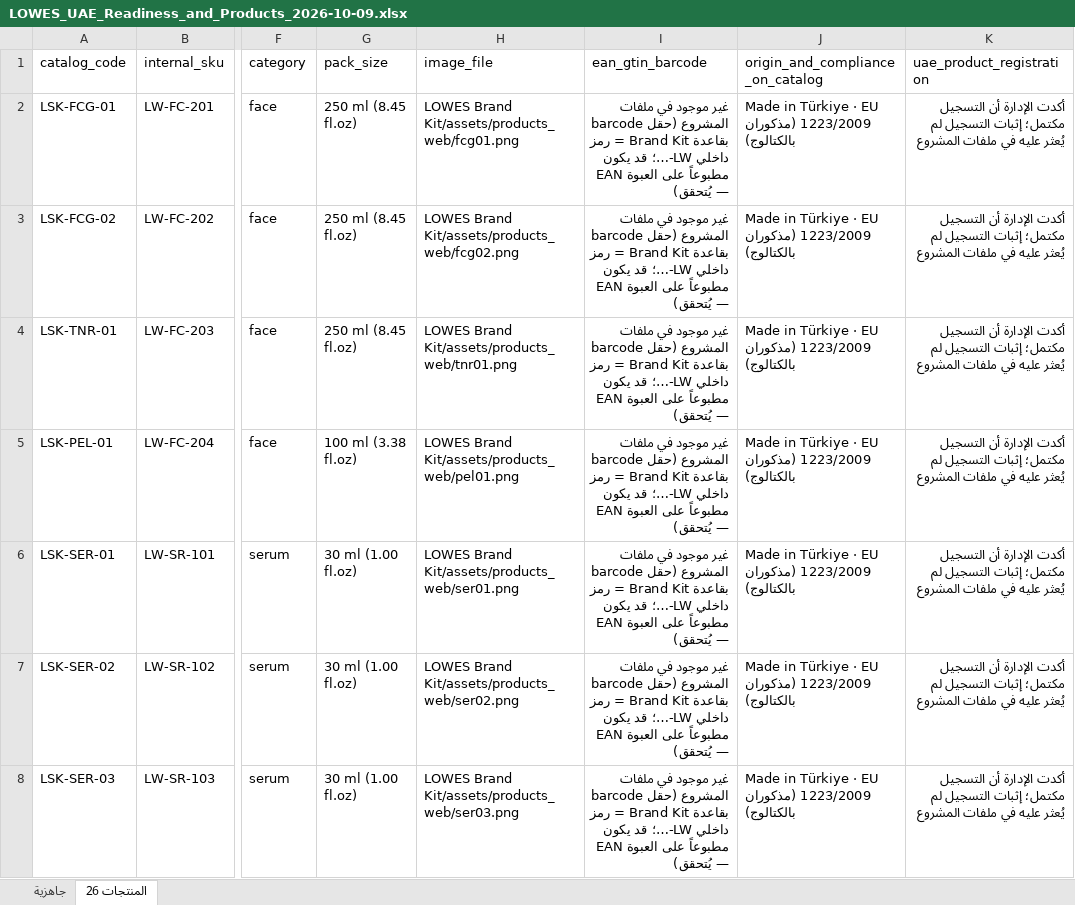
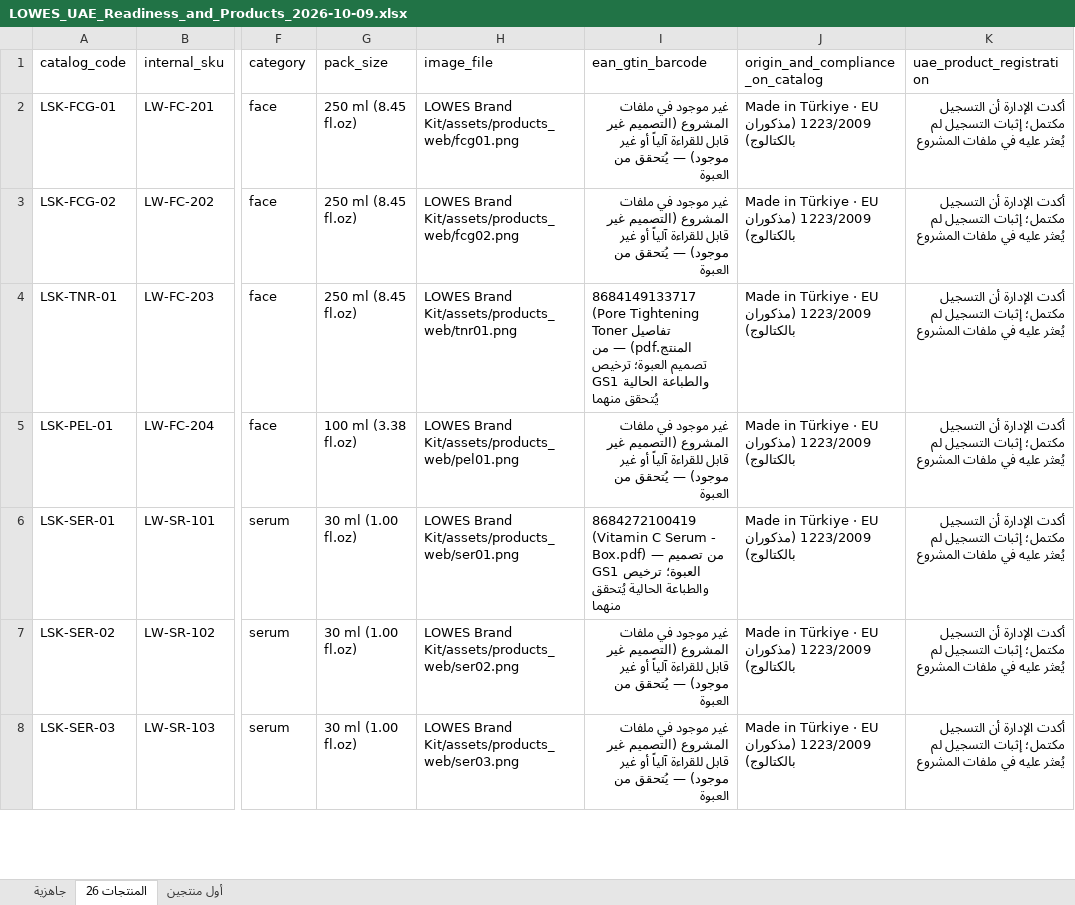
Before and after one commit to hosamayoub94-source/lowes-app-web, an Excel workbook: data/b2b/uae/commercial_kit_2026-10-09/LOWES_UAE_Readiness_and_Products_2026-10-09.xlsx, sheet المنتجات 26, drawn as a sheet; only a part is shown, gaps mark what is left out; values as stored, in another font and other column widths than the file's, no borders; the diff covers the shown part only; the diff names each change by its address in the sheet, - before the commit and + after, or states it on an @@ line.

```diff
--- a/data/b2b/uae/commercial_kit_2026-10-09/LOWES_UAE_Readiness_and_Products_2026-10-09.xlsx (sheet المنتجات 26)
+++ b/data/b2b/uae/commercial_kit_2026-10-09/LOWES_UAE_Readiness_and_Products_2026-10-09.xlsx (sheet المنتجات 26)
+sheet tab: أول منتجين
-I2:I3 (ean_gtin_barcode): …ملفات المشروع (حقل barcode بقاعدة Brand Kit = رمز داخلي LW-…؛ قد يكون EAN مطبوعاً على العبوة — يُتحقق)
+I2:I3 (ean_gtin_barcode): …ملفات المشروع (التصميم غير قابل للقراءة آلياً أو غير موجود) — يُتحقق من العبوة
-I4 (ean_gtin_barcode): غير موجود في ملفات المشروع (حقل barcode بقاعدة Brand Kit = رمز داخلي LW-…؛ قد يكون EAN مطبوعاً على العبوة — يُتحقق)
+I4 (ean_gtin_barcode): 8684149133717 (Pore Tightening Toner تفاصيل المنتج.pdf) — من تصميم العبوة؛ ترخيص GS1 والطباعة الحالية يُتحقق منهما
-I5 (ean_gtin_barcode): …ملفات المشروع (حقل barcode بقاعدة Brand Kit = رمز داخلي LW-…؛ قد يكون EAN مطبوعاً على العبوة — يُتحقق)
+I5 (ean_gtin_barcode): …ملفات المشروع (التصميم غير قابل للقراءة آلياً أو غير موجود) — يُتحقق من العبوة
-I6 (ean_gtin_barcode): غير موجود في ملفات المشروع (حقل barcode بقاعدة Brand Kit = رمز داخلي LW-…؛ قد يكون EAN مطبوعاً على العبوة — يُتحقق)
+I6 (ean_gtin_barcode): 8684272100419 (Vitamin C Serum - Box.pdf) — من تصميم العبوة؛ ترخيص GS1 والطباعة الحالية يُتحقق منهما
-I7:I8 (ean_gtin_barcode): …ملفات المشروع (حقل barcode بقاعدة Brand Kit = رمز داخلي LW-…؛ قد يكون EAN مطبوعاً على العبوة — يُتحقق)
+I7:I8 (ean_gtin_barcode): …ملفات المشروع (التصميم غير قابل للقراءة آلياً أو غير موجود) — يُتحقق من العبوة
```
Also changed, not shown: 19 edited cells elsewhere in this sheet, sheet جاهزية, 15 other files.
